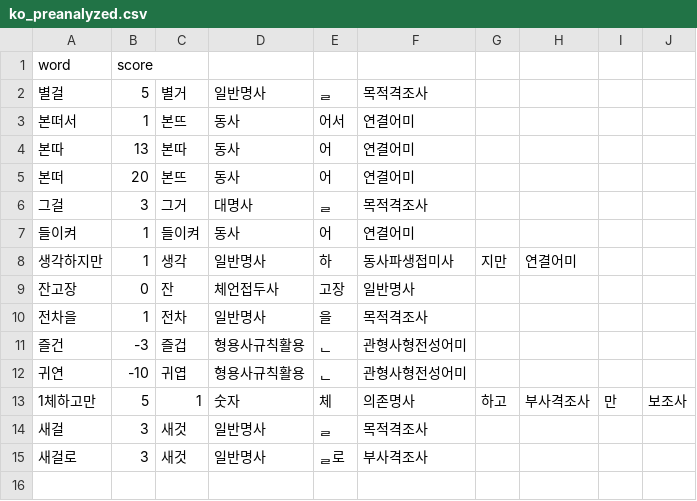
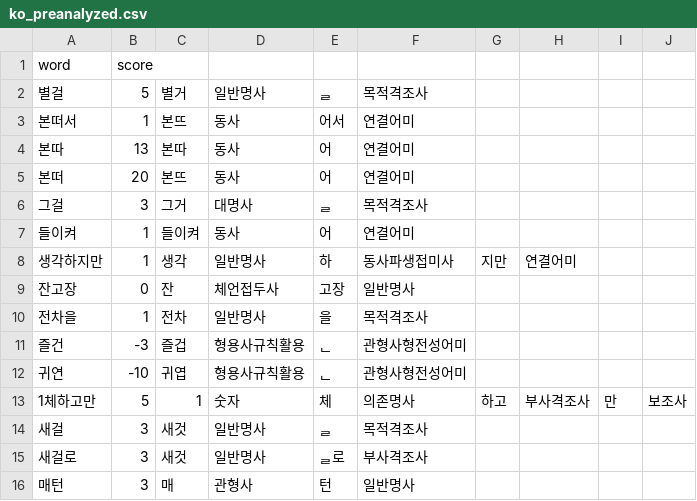
Before and after one commit to Ink-14/KKORI, a CSV file: backend/src/tokenizations/ko_preanalyzed.csv, drawn as a sheet; the diff names each change by its address in the sheet, - before the commit and + after, or states it on an @@ line.

```diff
--- a/backend/src/tokenizations/ko_preanalyzed.csv
+++ b/backend/src/tokenizations/ko_preanalyzed.csv
+row 16: 매턴 | 3 | 매 | 관형사 | 턴 | 일반명사
```
Also changed, not shown: backend/src/tokenizations/ko_dictionary.csv, 11 other files.
